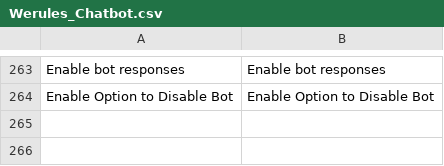
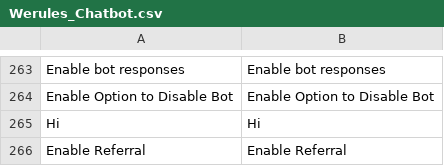
Before and after one commit to VectorxA/Magento-Chatbot, a CSV file: Magento1/app/locale/en_US/Werules_Chatbot.csv, drawn as a sheet; only a part is shown, gaps mark what is left out; the diff names each change by its address in the sheet, - before the commit and + after, or states it on an @@ line.

```diff
--- a/Magento1/app/locale/en_US/Werules_Chatbot.csv
+++ b/Magento1/app/locale/en_US/Werules_Chatbot.csv
+row 265: Hi | Hi
+row 266: Enable Referral | Enable Referral
```
Also changed, not shown: Magento1/app/locale/pt_BR/Werules_Chatbot.csv, 6 other files.
